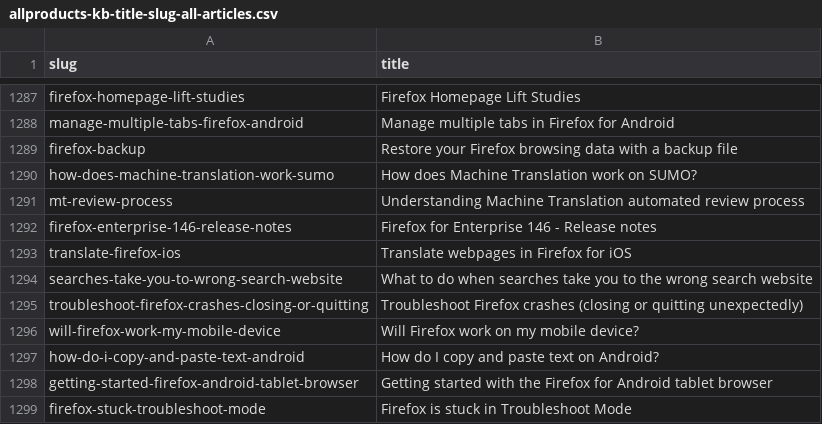
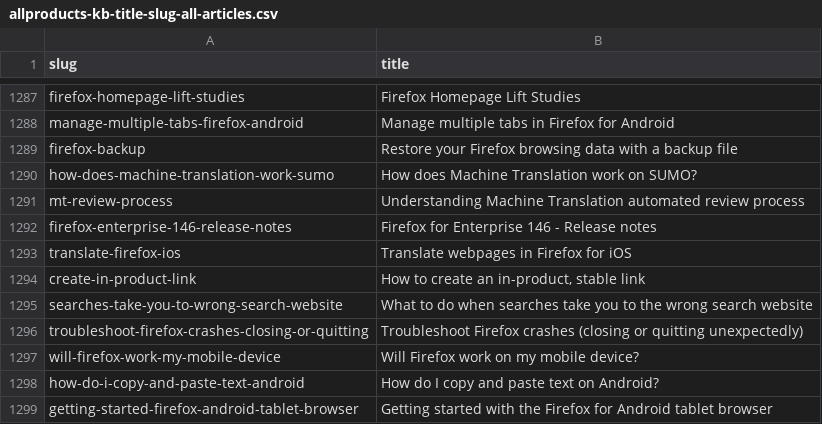
Before and after one commit to thunderbird/github-action-thunderbird-kb, a CSV file: allproducts-kb-title-slug-all-articles.csv, drawn as a sheet; only a part is shown, gaps mark what is left out; the shorter side is filled out with more unchanged rows.

```diff
--- a/allproducts-kb-title-slug-all-articles.csv
+++ b/allproducts-kb-title-slug-all-articles.csv
@@ -1293,2 +1293,3 @@ firefox-enterprise-146-release-notes,Firefox for Enterprise 146 - Release notes
 translate-firefox-ios,Translate webpages in Firefox for iOS
+create-in-product-link,"How to create an in-product, stable link"
 searches-take-you-to-wrong-search-website,What to do when searches take you to the wrong search website
```
Also changed, not shown: 1 other file.
